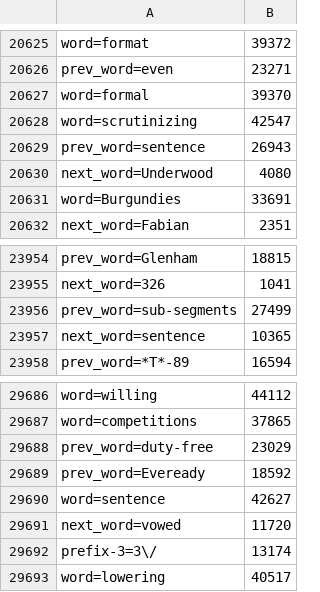
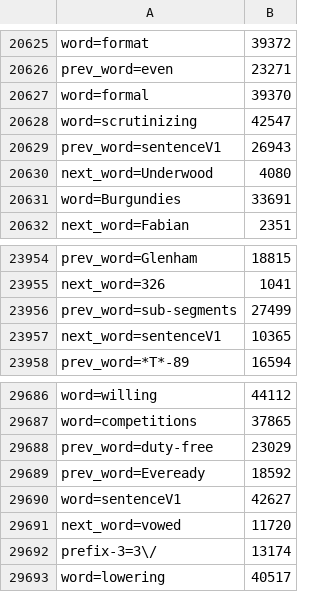
Before and after one commit to kamwoh/SimpleChatbotInJava, a CSV file: data/inputVocab.csv, drawn as a sheet; only a part is shown, gaps mark what is left out.

```diff
--- a/data/inputVocab.csv
+++ b/data/inputVocab.csv
@@ -20628,3 +20628,3 @@ word=formal	39370
 word=scrutinizing	42547
-prev_word=sentence	26943
+prev_word=sentenceV1	26943
 next_word=Underwood	4080
@@ -23956,3 +23956,3 @@ next_word=326	1041
 prev_word=sub-segments	27499
-next_word=sentence	10365
+next_word=sentenceV1	10365
 prev_word=*T*-89	16594
@@ -29689,3 +29689,3 @@ prev_word=duty-free	23029
 prev_word=Eveready	18592
-word=sentence	42627
+word=sentenceV1	42627
 next_word=vowed	11720
```
Also changed, not shown: data/inputVocab_v2.csv, 28 other files.
